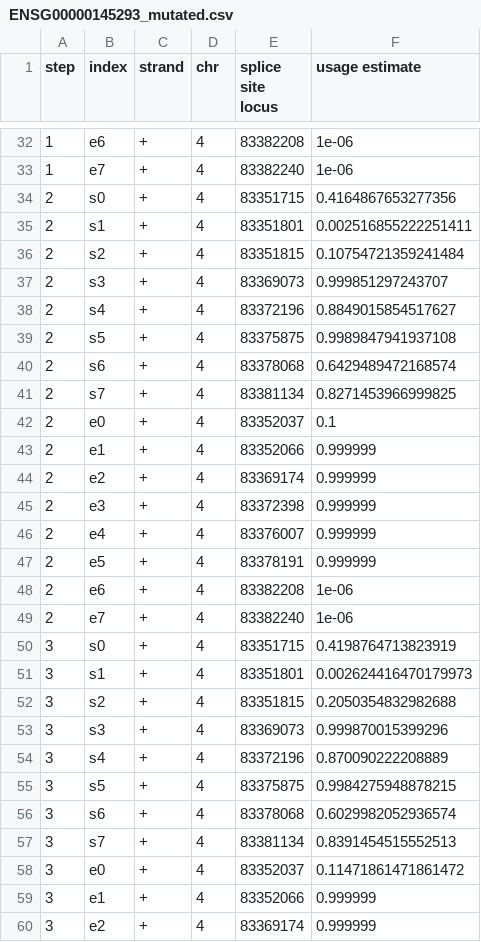
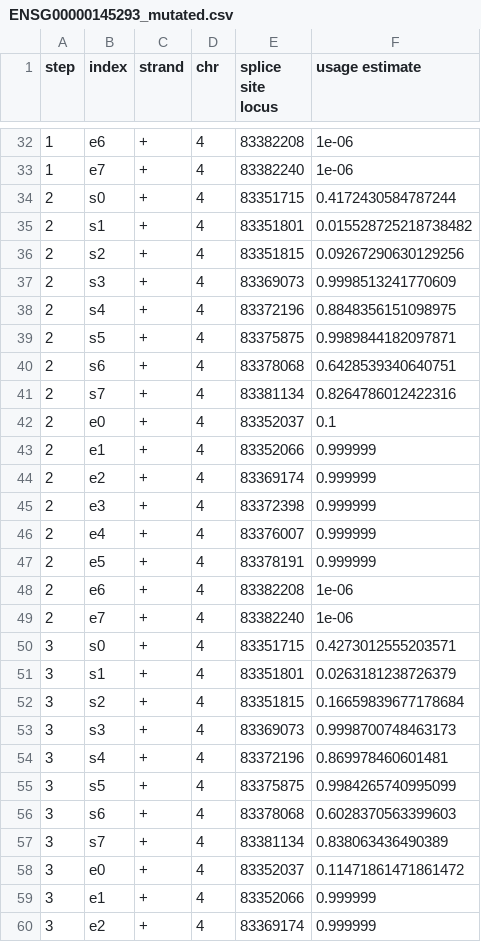
Before and after one commit to canzarlab/McSplicer, a CSV file: examples/out/ENSG00000145293_mutated.csv, drawn as a sheet; only a part is shown, gaps mark what is left out; the diff covers the shown part only.

```diff
--- a/examples/out/ENSG00000145293_mutated.csv
+++ b/examples/out/ENSG00000145293_mutated.csv
@@ -33,10 +33,10 @@ step,index,strand,chr,splice site locus,usage estimate
 1,e7,+,4,83382240,1e-06
-2,s0,+,4,83351715,0.4164867653277356
-2,s1,+,4,83351801,0.002516855222251411
-2,s2,+,4,83351815,0.10754721359241484
-2,s3,+,4,83369073,0.999851297243707
-2,s4,+,4,83372196,0.8849015854517627
-2,s5,+,4,83375875,0.9989847941937108
-2,s6,+,4,83378068,0.6429489472168574
-2,s7,+,4,83381134,0.8271453966999825
+2,s0,+,4,83351715,0.4172430584787244
+2,s1,+,4,83351801,0.015528725218738482
+2,s2,+,4,83351815,0.09267290630129256
+2,s3,+,4,83369073,0.9998513241770609
+2,s4,+,4,83372196,0.8848356151098975
+2,s5,+,4,83375875,0.9989844182097871
+2,s6,+,4,83378068,0.6428539340640751
+2,s7,+,4,83381134,0.8264786012422316
 2,e0,+,4,83352037,0.1
@@ -49,10 +49,10 @@ step,index,strand,chr,splice site locus,usage estimate
 2,e7,+,4,83382240,1e-06
-3,s0,+,4,83351715,0.4198764713823919
-3,s1,+,4,83351801,0.002624416470179973
-3,s2,+,4,83351815,0.2050354832982688
-3,s3,+,4,83369073,0.999870015399296
-3,s4,+,4,83372196,0.870090222208889
-3,s5,+,4,83375875,0.9984275948878215
-3,s6,+,4,83378068,0.6029982052936574
-3,s7,+,4,83381134,0.8391454515552513
+3,s0,+,4,83351715,0.4273012555203571
+3,s1,+,4,83351801,0.0263181238726379
+3,s2,+,4,83351815,0.16659839677178684
+3,s3,+,4,83369073,0.9998700748463173
+3,s4,+,4,83372196,0.869978460601481
+3,s5,+,4,83375875,0.9984265740995099
+3,s6,+,4,83378068,0.6028370563399603
+3,s7,+,4,83381134,0.838063436490389
 3,e0,+,4,83352037,0.11471861471861472
```
Also changed, not shown: 72 edited cells elsewhere in this file.
